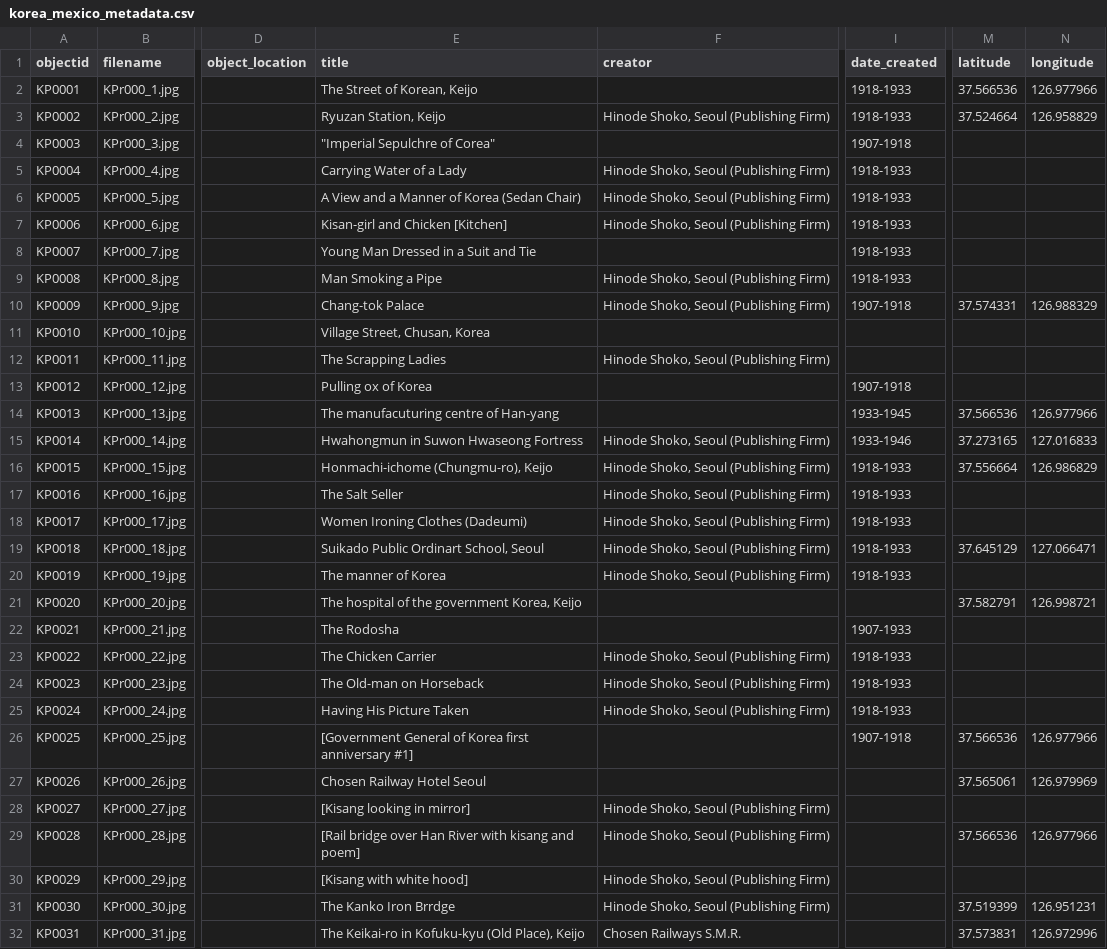
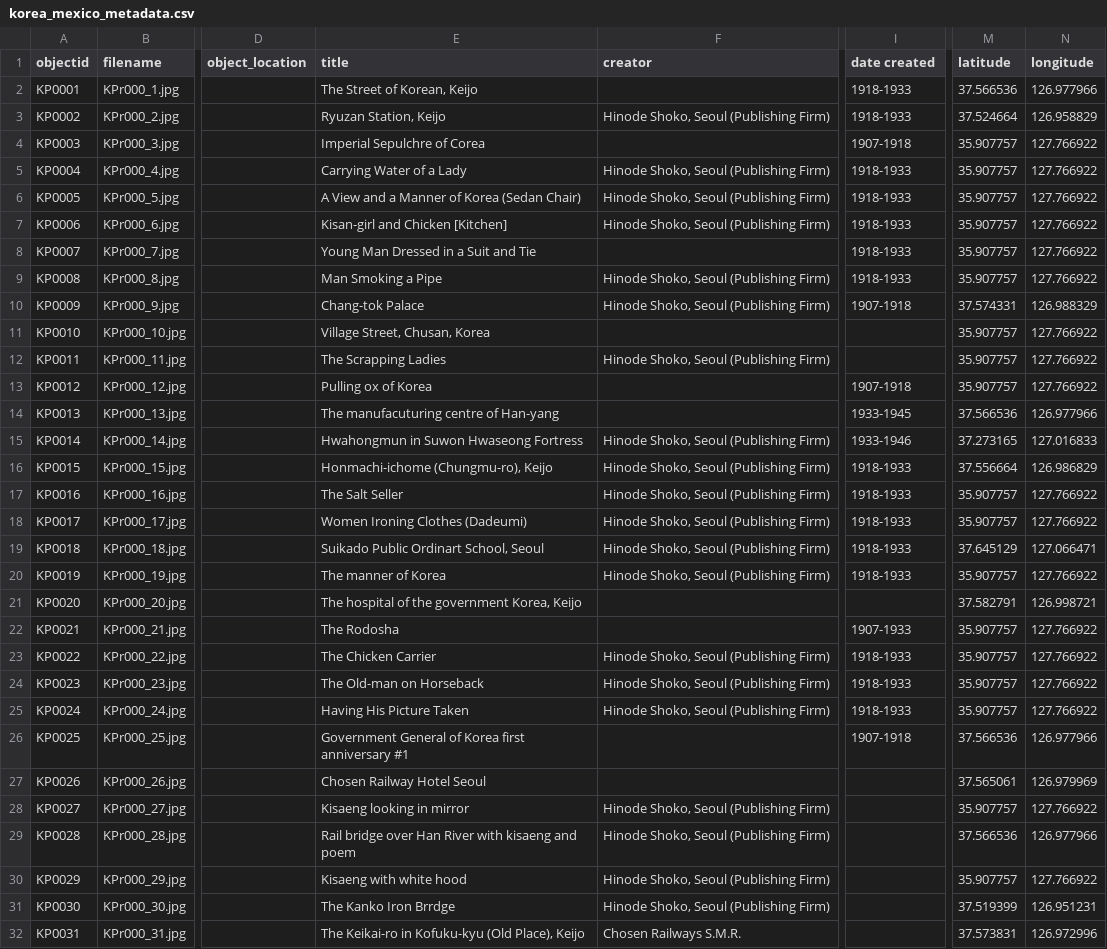
Before and after one commit to CPP-Korea-Mexico-Postcards-Project/global-south-postcards, a CSV file: _data/korea_mexico_metadata.csv, drawn as a sheet; only a part is shown, gaps mark what is left out; the diff covers the shown part only; the diff names each change by its address in the sheet, - before the commit and + after, or states it on an @@ line.

```diff
--- a/_data/korea_mexico_metadata.csv
+++ b/_data/korea_mexico_metadata.csv
-I1: date_created
+I1: date created
-E4 (title): "Imperial Sepulchre of Corea"
+E4 (title): Imperial Sepulchre of Corea
-M4:M9 (latitude): (empty)
+M4:M9 (latitude): 35.907757
-N4:N9 (longitude): (empty)
+N4:N9 (longitude): 127.766922
-M11:M13 (latitude): (empty)
+M11:M13 (latitude): 35.907757
-N11:N13 (longitude): (empty)
+N11:N13 (longitude): 127.766922
-M17:M18 (latitude): (empty)
+M17:M18 (latitude): 35.907757
-N17:N18 (longitude): (empty)
+N17:N18 (longitude): 127.766922
-M20 (latitude): (empty)
+M20 (latitude): 35.907757
-N20 (longitude): (empty)
+N20 (longitude): 127.766922
-M22:M25 (latitude): (empty)
+M22:M25 (latitude): 35.907757
-N22:N25 (longitude): (empty)
+N22:N25 (longitude): 127.766922
-E26 (title): [Government General of Korea first anniversary #1]
+E26 (title): Government General of Korea first anniversary #1
-E28 (title): [Kisang looking in mirror]
+E28 (title): Kisaeng looking in mirror
-M28 (latitude): (empty)
+M28 (latitude): 35.907757
-N28 (longitude): (empty)
+N28 (longitude): 127.766922
-E29 (title): [Rail bridge over Han River with kisang and poem]
+E29 (title): Rail bridge over Han River with kisaeng and poem
-E30 (title): [Kisang with white hood]
+E30 (title): Kisaeng with white hood
-M30 (latitude): (empty)
+M30 (latitude): 35.907757
-N30 (longitude): (empty)
+N30 (longitude): 127.766922
```
Also changed, not shown: 59 edited cells elsewhere in this file.
